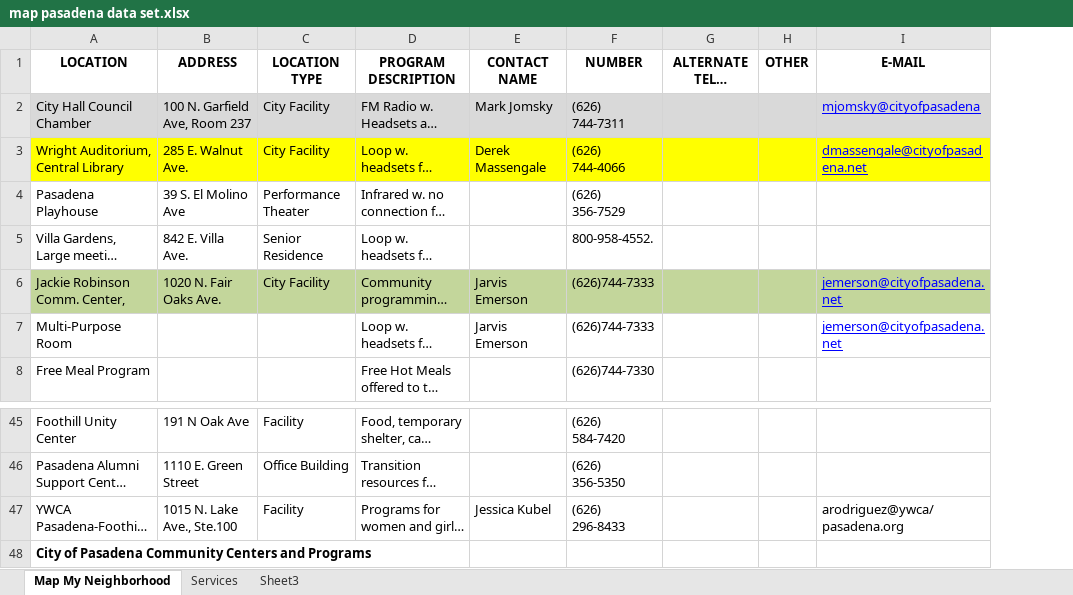
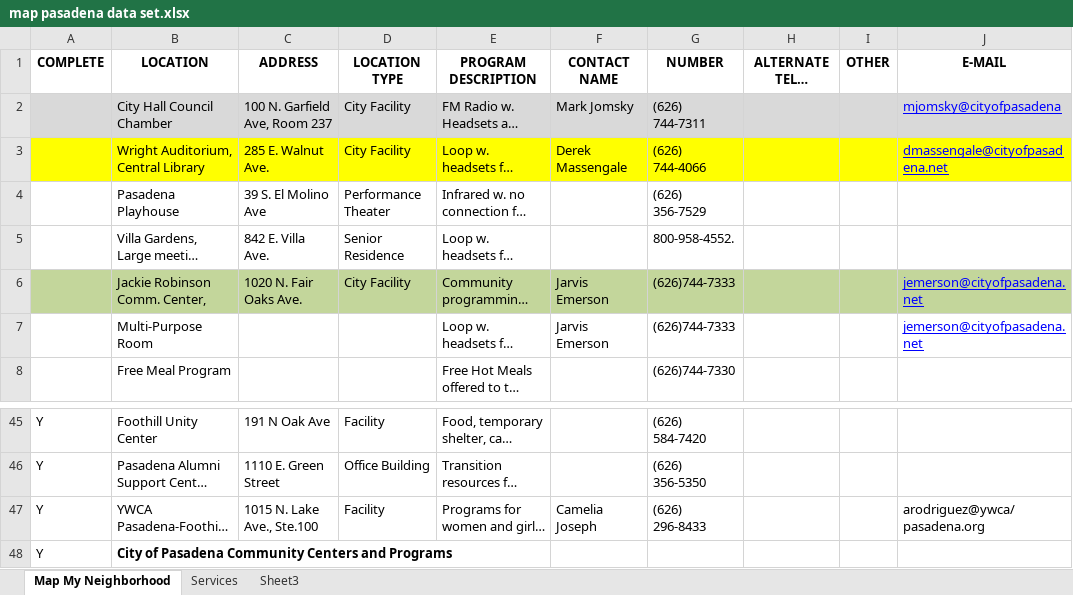
Before and after one commit to fiddleplum/211, an Excel workbook: data/map pasadena data set.xlsx, sheet Map My Neighborhood, drawn as a sheet; only a part is shown, gaps mark what is left out; long unchanged cells end in …; values as stored, in another font and other column widths than the file's, no borders; conditional formats not drawn; addresses are those after the commit; the diff names each change by its address in the sheet, - before the commit and + after, or states it on an @@ line.

```diff
--- a/data/map pasadena data set.xlsx (sheet Map My Neighborhood)
+++ b/data/map pasadena data set.xlsx (sheet Map My Neighborhood)
+column A (COMPLETE), rows 45-48: all Y
-F47 (CONTACT NAME): Jessica Kubel
+F47 (CONTACT NAME): Camelia Joseph
```
Also changed, not shown: 5 other files.
